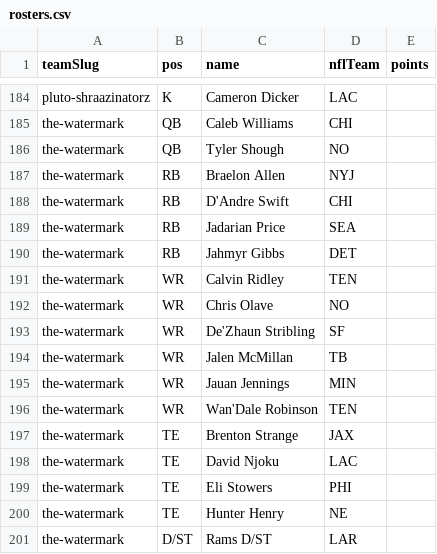
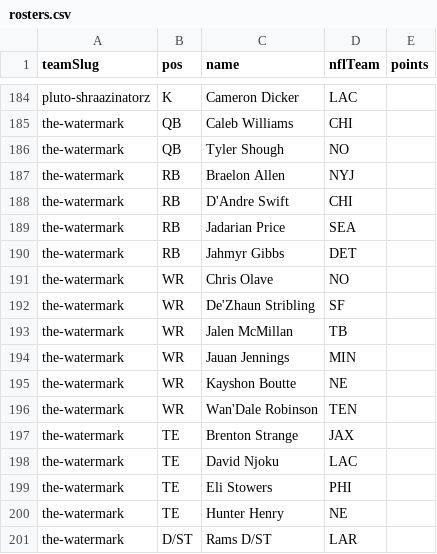
Before and after one commit to Scav-game/MakeFantasyGreatAgain, a CSV file: data/rosters.csv, drawn as a sheet; only a part is shown, gaps mark what is left out.

Commit message:
Auto-sync rosters from ESPN 2026-08-19

```diff
--- a/data/rosters.csv
+++ b/data/rosters.csv
@@ -190,3 +190,2 @@ the-watermark,RB,Jadarian Price,SEA,
 the-watermark,RB,Jahmyr Gibbs,DET,
-the-watermark,WR,Calvin Ridley,TEN,
 the-watermark,WR,Chris Olave,NO,
@@ -195,2 +194,3 @@ the-watermark,WR,Jalen McMillan,TB,
 the-watermark,WR,Jauan Jennings,MIN,
+the-watermark,WR,Kayshon Boutte,NE,
 the-watermark,WR,Wan'Dale Robinson,TEN,
```
Also changed, not shown: data/news.csv, 2 other files.
